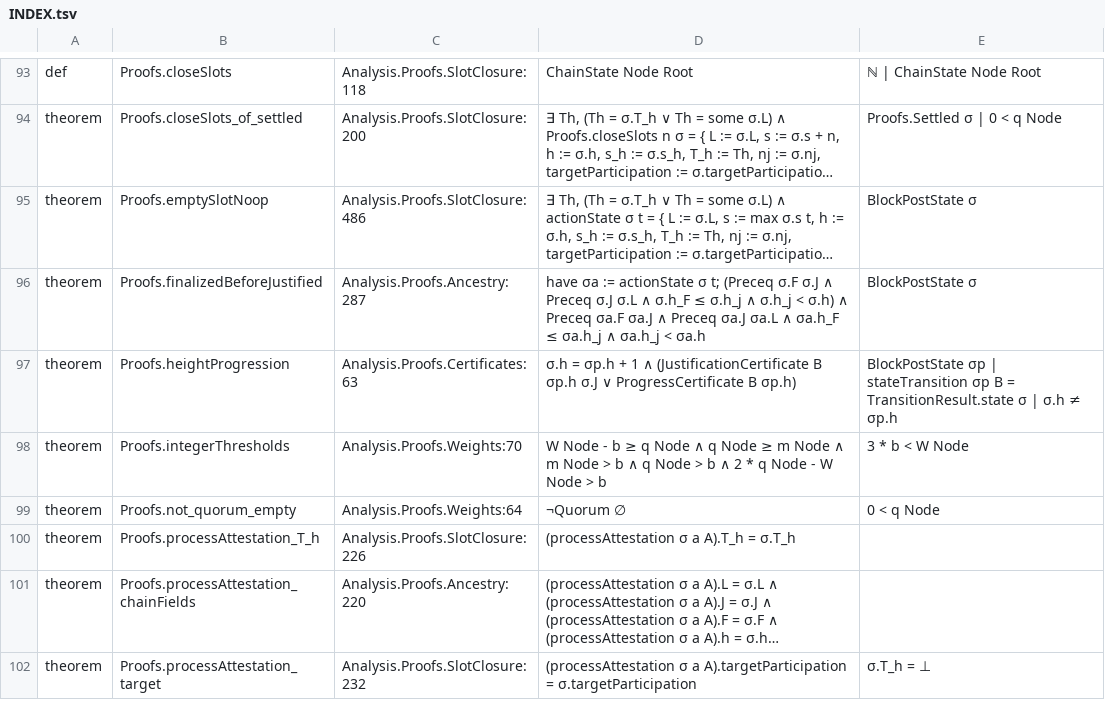
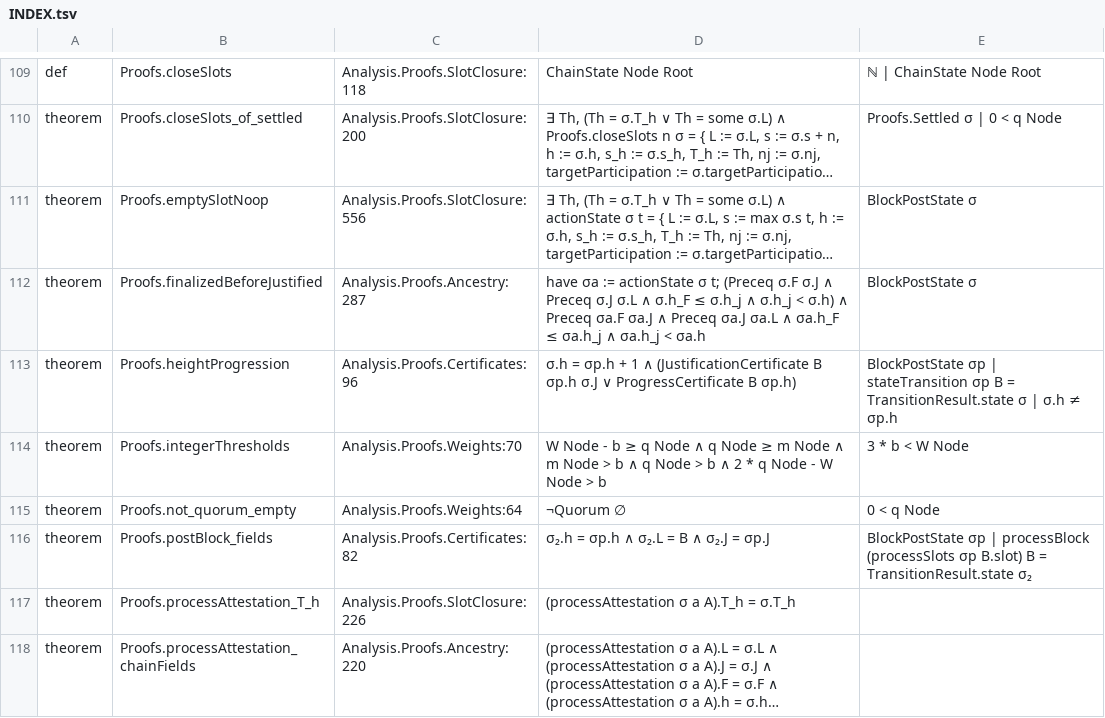
Before and after one commit to saltiniroberto/decoupled-consensus-lean, a TSV file: INDEX.tsv, drawn as a sheet; only a part is shown, gaps mark what is left out; the shorter side is filled out with more unchanged rows; long unchanged cells end in …; addresses are those after the commit; the diff covers the shown part only; the diff names each change by its address in the sheet, - before the commit and + after, or states it on an @@ line.

```diff
--- a/INDEX.tsv
+++ b/INDEX.tsv
-C111: Analysis.Proofs.SlotClosure:486
+C111: Analysis.Proofs.SlotClosure:556
-C113: Analysis.Proofs.Certificates:63
+C113: Analysis.Proofs.Certificates:96
+row 116: theorem | Proofs.postBlock_fields | Analysis.Proofs.Certificates:82 | σ₂.h = σp.h ∧ σ₂.L = B ∧ σ₂.J = σp.J | BlockPostState σp | processBlock (processSlots σp B.slot) B = TransitionResult.state σ₂
```
Also changed, not shown: 23 added rows and 4 edited cells elsewhere in this file, 5 other files.
